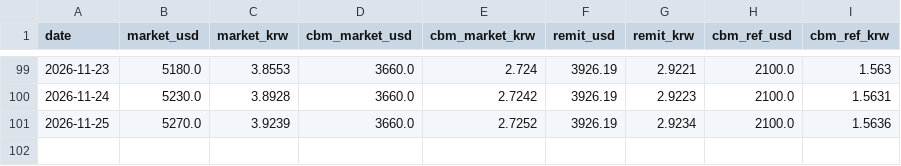
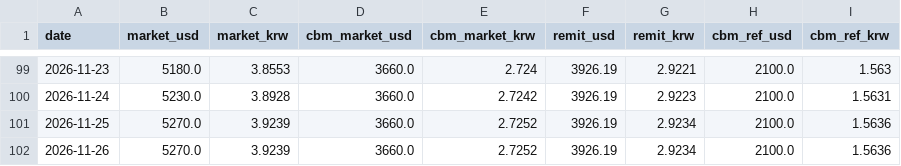
Before and after one commit to park1004di/mmk-cal, a CSV file: history.csv, drawn as a sheet; only a part is shown, gaps mark what is left out.

```diff
--- a/history.csv
+++ b/history.csv
@@ -101 +101,2 @@
 2026-11-25,5270.0,3.9239,3660.0,2.7252,3926.19,2.9234,2100.0,1.5636
+2026-11-26,5270.0,3.9239,3660.0,2.7252,3926.19,2.9234,2100.0,1.5636
```
Also changed, not shown: 5 other files.
